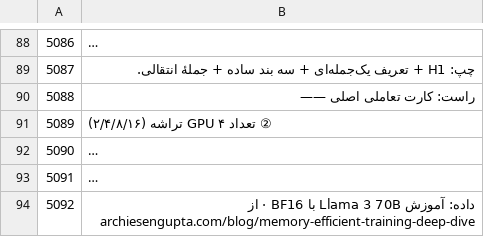
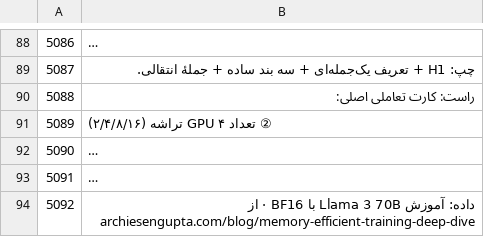
Before and after one commit to sepehrTabeian/easy-learn-ai_persian, a TSV file: docs/translation/work/tr_sites_015.tsv, drawn as a sheet; only a part is shown, gaps mark what is left out; long unchanged cells end in ….

```diff
--- a/docs/translation/work/tr_sites_015.tsv
+++ b/docs/translation/work/tr_sites_015.tsv
@@ -89,3 +89,3 @@
 5087	چپ: H1 + تعریف یک‌جمله‌ای + سه بند ساده + جملهٔ انتقالی.
-5088	راست: کارت تعاملی اصلی ——
+5088	راست: کارت تعاملی اصلی:
 5089	② تعداد GPU ۴ تراشه (۲/۴/۸/۱۶)
```
Also changed, not shown: 1 other file.
